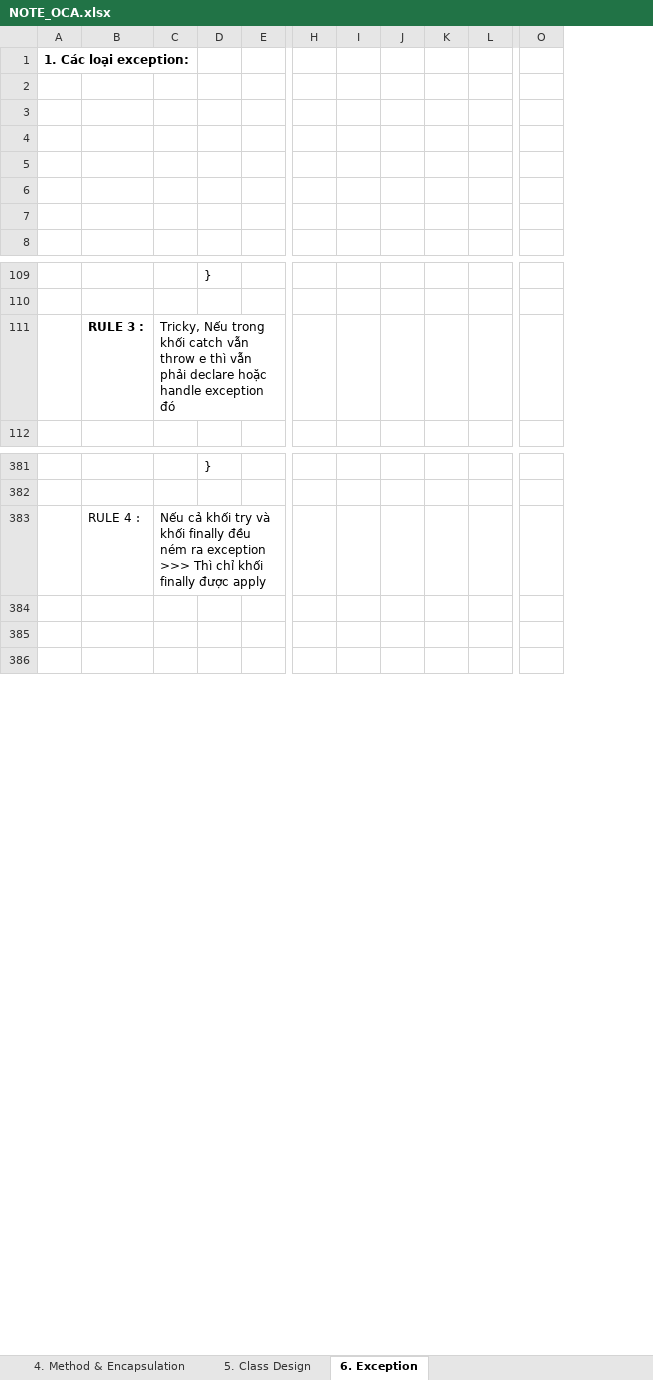
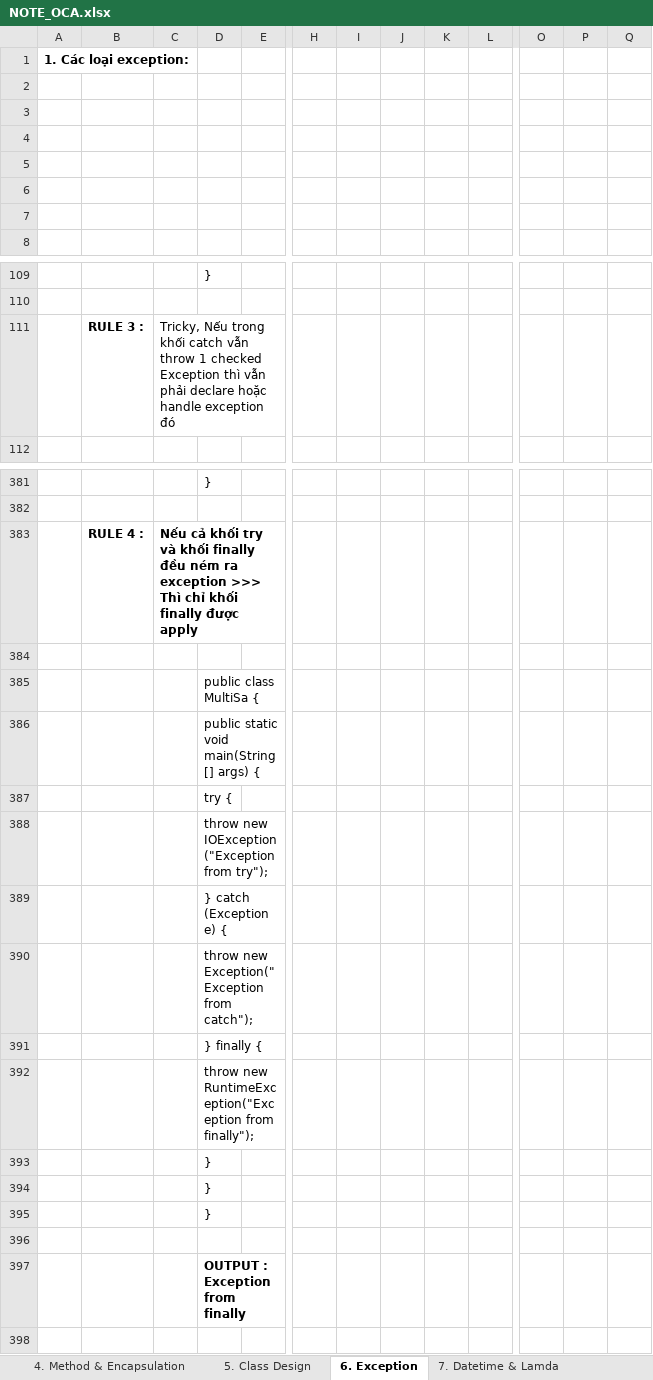
Before and after one commit to hunglp9397/java_oca, an Excel workbook: out/production/java_oca/NOTE_OCA.xlsx, sheet 6. Exception, drawn as a sheet; only a part is shown, gaps mark what is left out; values as stored, in another font and other column widths than the file's, no borders; charts and pictures not drawn; removed rows and columns are numbered as before the commit, all else as after; rows hold the shown columns only; the diff covers the shown part only; the diff names each change by its address in the sheet, - before the commit and + after, or states it on an @@ line.

```diff
--- a/out/production/java_oca/NOTE_OCA.xlsx (sheet 6. Exception)
+++ b/out/production/java_oca/NOTE_OCA.xlsx (sheet 6. Exception)
+sheet tab: 7. Datetime & Lamda
-column J, empty
+column J, empty
+column P, empty
+column Q, empty
-C111: …vẫn throw e thì vẫn…
+C111: …vẫn throw 1 checked Exception thì vẫn…
-B383:C383 bold: off
+B383:C383 bold: on
+row 385:  |  |  | public class MultiSa {
+row 386:  |  |  | public static void main(String[] args) {
+row 387:  |  |  | try {
+row 388:  |  |  | throw new IOException("Exception from try");
+row 389:  |  |  | } catch (Exception e) {
+row 390:  |  |  | throw new Exception("Exception from catch");
+row 391:  |  |  | } finally {
+row 392:  |  |  | throw new RuntimeException("Exception from finally");
+row 393:  |  |  | }
+row 394:  |  |  | }
+row 395:  |  |  | }
+row 397:  |  |  | OUTPUT : Exception from finally
```
Also changed, not shown: 3 edited cells elsewhere in this sheet, sheet 4. Method & Encapsulation, sheet 1. Java basic, sheet 3. Java API, charts or pictures, NOTE_OCA.xlsx, 2 other files.
